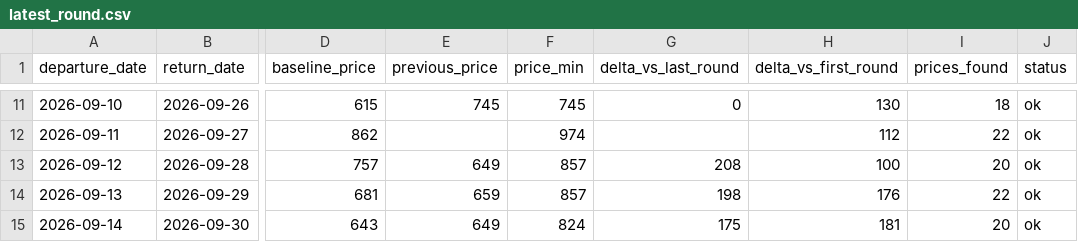
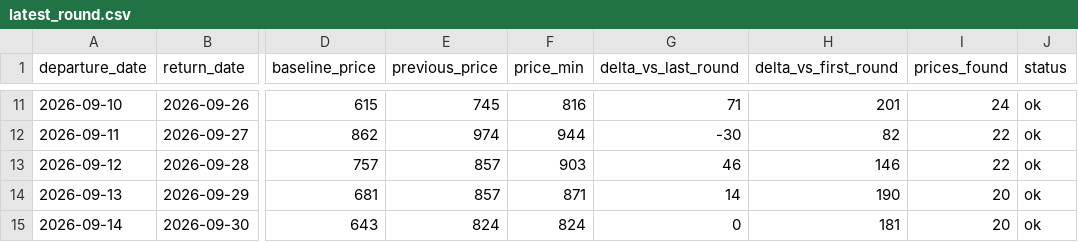
Before and after one commit to yiyangshen04/flight-watch, a CSV file: data/chi-rom-sep-2026/latest_round.csv, drawn as a sheet; only a part is shown, gaps mark what is left out; the diff covers the shown part only; the diff names each change by its address in the sheet, - before the commit and + after, or states it on an @@ line.

```diff
--- a/data/chi-rom-sep-2026/latest_round.csv
+++ b/data/chi-rom-sep-2026/latest_round.csv
-F11 (price_min): 745
+F11 (price_min): 816
-G11 (delta_vs_last_round): 0
+G11 (delta_vs_last_round): 71
-H11 (delta_vs_first_round): 130
+H11 (delta_vs_first_round): 201
-I11 (prices_found): 18
+I11 (prices_found): 24
-E12 (previous_price): (empty)
+E12 (previous_price): 974
-F12 (price_min): 974
+F12 (price_min): 944
-G12 (delta_vs_last_round): (empty)
+G12 (delta_vs_last_round): -30
-H12 (delta_vs_first_round): 112
+H12 (delta_vs_first_round): 82
-E13 (previous_price): 649
+E13 (previous_price): 857
-F13 (price_min): 857
+F13 (price_min): 903
-G13 (delta_vs_last_round): 208
+G13 (delta_vs_last_round): 46
-H13 (delta_vs_first_round): 100
+H13 (delta_vs_first_round): 146
-I13 (prices_found): 20
+I13 (prices_found): 22
-E14 (previous_price): 659
+E14 (previous_price): 857
-F14 (price_min): 857
+F14 (price_min): 871
-G14 (delta_vs_last_round): 198
+G14 (delta_vs_last_round): 14
-H14 (delta_vs_first_round): 176
+H14 (delta_vs_first_round): 190
-I14 (prices_found): 22
+I14 (prices_found): 20
-E15 (previous_price): 649
+E15 (previous_price): 824
-G15 (delta_vs_last_round): 175
+G15 (delta_vs_last_round): 0
```
Also changed, not shown: 31 edited cells elsewhere in this file, 4 other files.
